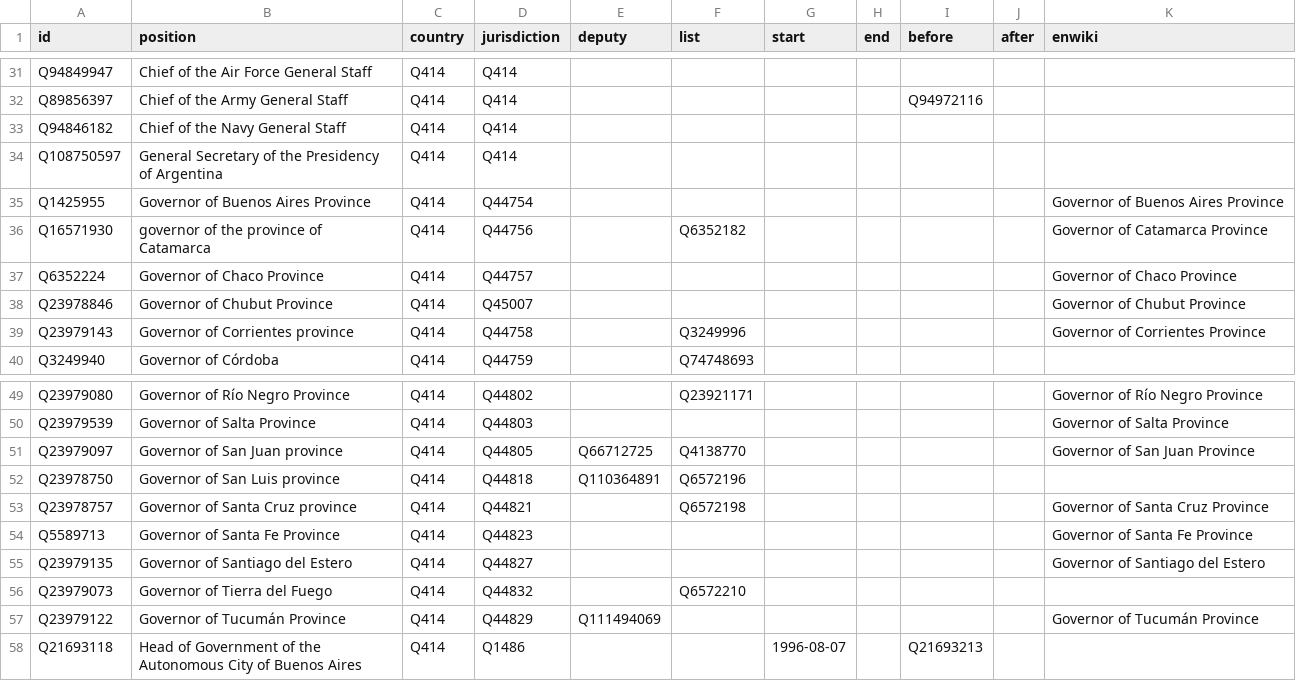
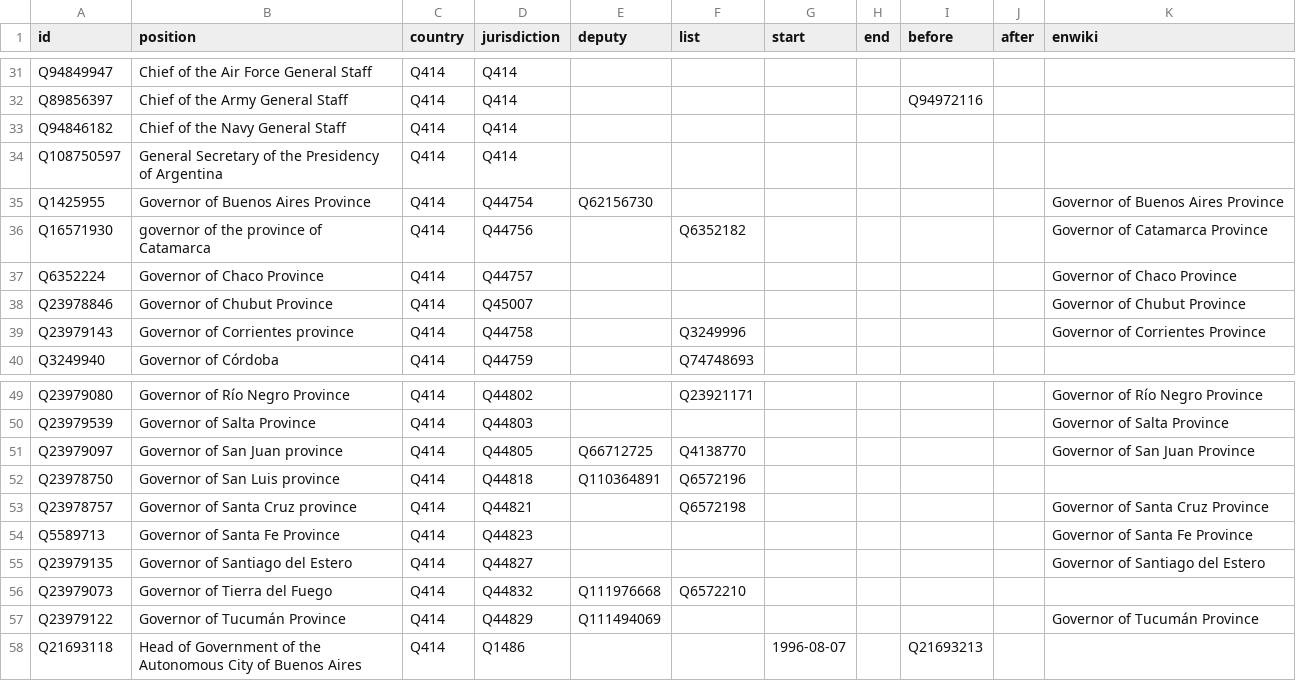
Before and after one commit to every-politician-scrapers/argentina-ministers, a CSV file: html/positions.csv, drawn as a sheet; only a part is shown, gaps mark what is left out.

```diff
--- a/html/positions.csv
+++ b/html/positions.csv
@@ -34,3 +34,3 @@ Q94846182,Chief of the Navy General Staff,Q414,Q414,,,,,,,
 Q108750597,General Secretary of the Presidency of Argentina,Q414,Q414,,,,,,,
-Q1425955,Governor of Buenos Aires Province,Q414,Q44754,,,,,,,Governor of Buenos Aires Province
+Q1425955,Governor of Buenos Aires Province,Q414,Q44754,Q62156730,,,,,,Governor of Buenos Aires Province
 Q16571930,governor of the province of Catamarca,Q414,Q44756,,Q6352182,,,,,Governor of Catamarca Province
@@ -55,3 +55,3 @@ Q5589713,Governor of Santa Fe Province,Q414,Q44823,,,,,,,Governor of Santa Fe Pr
 Q23979135,Governor of Santiago del Estero,Q414,Q44827,,,,,,,Governor of Santiago del Estero
-Q23979073,Governor of Tierra del Fuego,Q414,Q44832,,Q6572210,,,,,
+Q23979073,Governor of Tierra del Fuego,Q414,Q44832,Q111976668,Q6572210,,,,,
 Q23979122,Governor of Tucumán Province,Q414,Q44829,Q111494069,,,,,,Governor of Tucumán Province
```
Also changed, not shown: html/holders21.csv.
